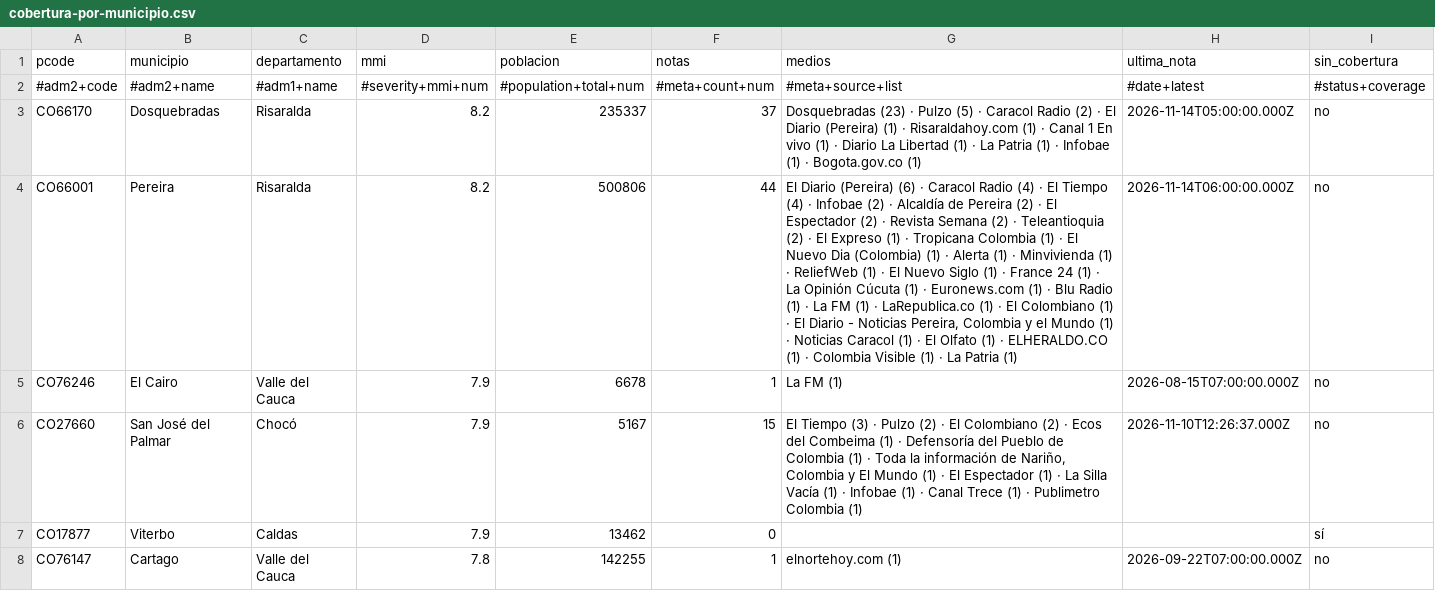
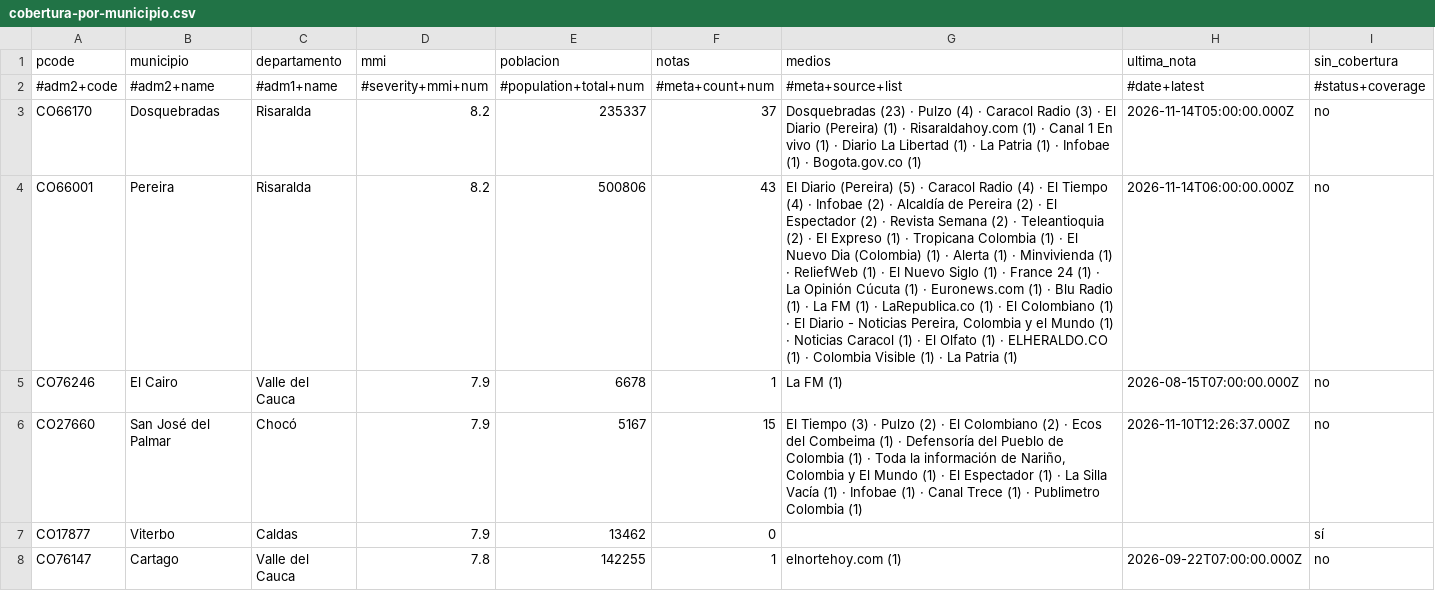
Before and after one commit to YesidAlmanzaGamba/report_cali, a CSV file: data/export/cobertura-por-municipio.csv, drawn as a sheet; only a part is shown; the diff covers the shown part only; the diff names each change by its address in the sheet, - before the commit and + after, or states it on an @@ line.

```diff
--- a/data/export/cobertura-por-municipio.csv
+++ b/data/export/cobertura-por-municipio.csv
-G3 (medios): …· Pulzo (5) · Caracol Radio (2) · El…
+G3 (medios): …· Pulzo (4) · Caracol Radio (3) · El…
-F4 (notas): 44
+F4 (notas): 43
-G4 (medios): …Diario (Pereira) (6) · Caracol…
+G4 (medios): …Diario (Pereira) (5) · Caracol…
```
Also changed, not shown: 1 added row and 19 edited cells elsewhere in this file, 4 other files.
